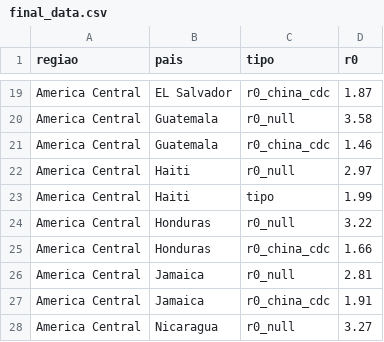
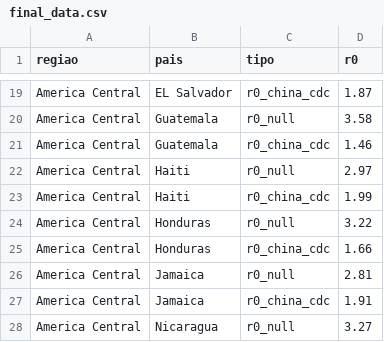
Before and after one commit to clarisse133/covid_dashboard, a CSV file: final_data.csv, drawn as a sheet; only a part is shown, gaps mark what is left out.

Commit message:
Update final_data.csv

```diff
--- a/final_data.csv
+++ b/final_data.csv
@@ -22,3 +22,3 @@ America Central,Guatemala,r0_china_cdc,1.46
 America Central,Haiti,r0_null,2.97
-America Central,Haiti,tipo,1.99
+America Central,Haiti,r0_china_cdc,1.99
 America Central,Honduras,r0_null,3.22
```
